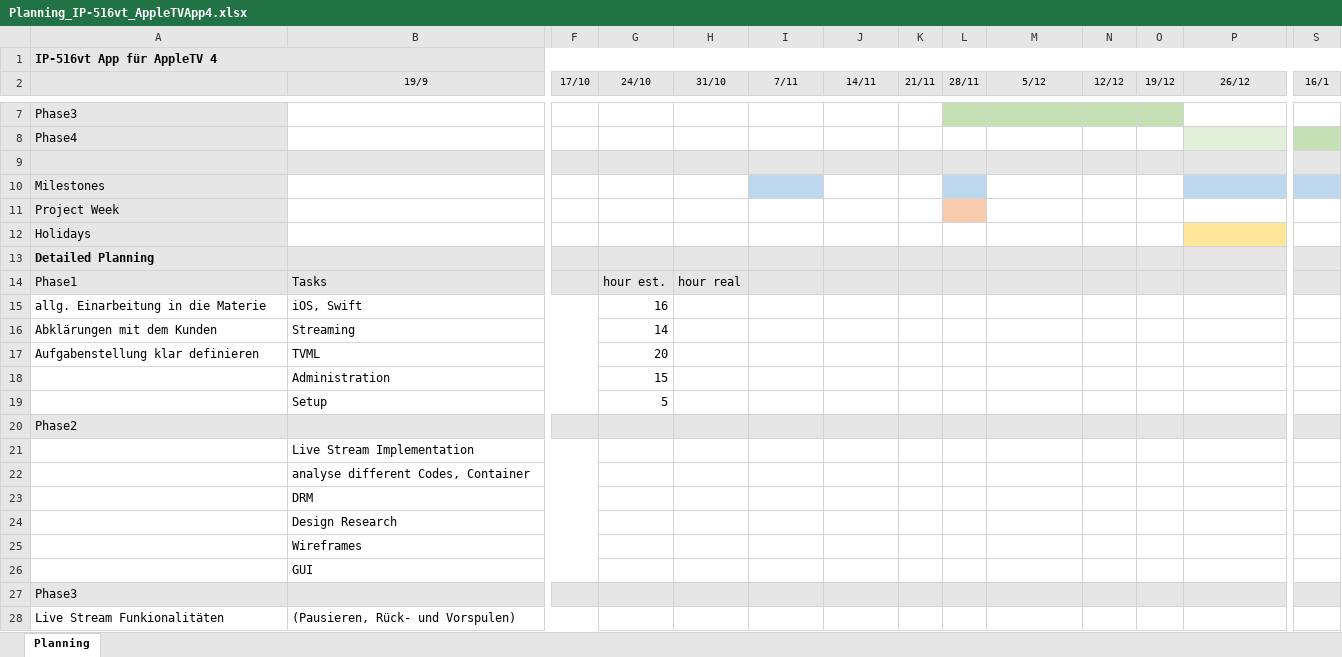
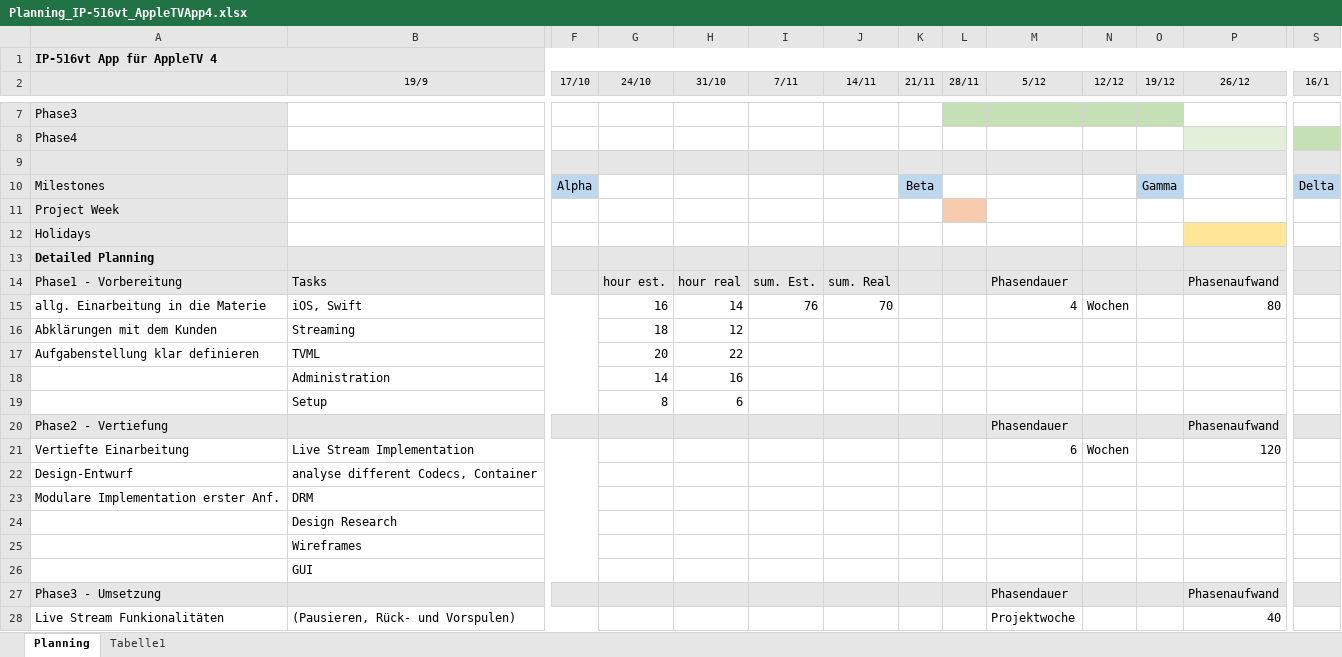
Before and after one commit to AndreaZirn/IP-5_AppleTV, an Excel workbook: Planning_IP-516vt_AppleTVApp4.xlsx, sheet Planning, drawn as a sheet; only a part is shown, gaps mark what is left out; values as stored, in another font and other column widths than the file's, no borders; removed rows and columns are numbered as before the commit, all else as after; rows hold the shown columns only; the diff covers the shown part only; the diff names each change by its address in the sheet, - before the commit and + after, or states it on an @@ line.

Commit message:
added more details. est. time planning through the semester

```diff
--- a/Planning_IP-516vt_AppleTVApp4.xlsx (sheet Planning)
+++ b/Planning_IP-516vt_AppleTVApp4.xlsx (sheet Planning)
+sheet tab: Tabelle1
-row 10: Milestones
+row 10: Milestones |  | Alpha |  |  |  |  | Beta |  |  |  | Gamma |  | Delta
-row 14: Phase1 | Tasks |  | hour est. | hour real
+row 14: Phase1 - Vorbereitung | Tasks |  | hour est. | hour real | sum. Est. | sum. Real |  |  | Phasendauer |  |  | Phasenaufwand
-H15 (31/10): (empty)
+H15 (31/10): 14
-I15 (7/11): (empty)
+I15 (7/11): 76
-J15 (14/11): (empty)
+J15 (14/11): 70
-M15 (5/12): (empty)
+M15 (5/12): 4
-N15 (12/12): (empty)
+N15 (12/12): Wochen
-P15 (26/12): (empty)
+P15 (26/12): 80
-G16 (24/10): 14
+G16 (24/10): 18
-H16 (31/10): (empty)
+H16 (31/10): 12
-H17 (31/10): (empty)
+H17 (31/10): 22
-row 18:  | Administration |  | 15
-row 19:  | Setup |  | 5
-row 20: Phase2
-row 21:  | Live Stream Implementation
-row 22:  | analyse different Codes, Container
-row 23:  | DRM
+row 18:  | Administration |  | 14 | 16
+row 19:  | Setup |  | 8 | 6
+row 20: Phase2 - Vertiefung |  |  |  |  |  |  |  |  | Phasendauer |  |  | Phasenaufwand
+row 21: Vertiefte Einarbeitung | Live Stream Implementation |  |  |  |  |  |  |  | 6 | Wochen |  | 120
+row 22: Design-Entwurf | analyse different Codecs, Container
+row 23: Modulare Implementation erster Anf. | DRM
-row 27: Phase3
+row 27: Phase3 - Umsetzung |  |  |  |  |  |  |  |  | Phasendauer |  |  | Phasenaufwand
-M28 (5/12): (empty)
+M28 (5/12): Projektwoche
-P28 (26/12): (empty)
+P28 (26/12): 40
```
Also changed, not shown: 4 added rows, 2 removed rows and 5 edited cells elsewhere in this sheet.
